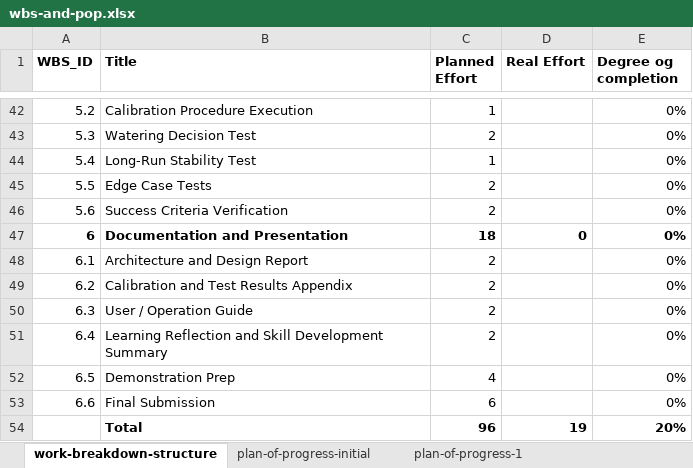
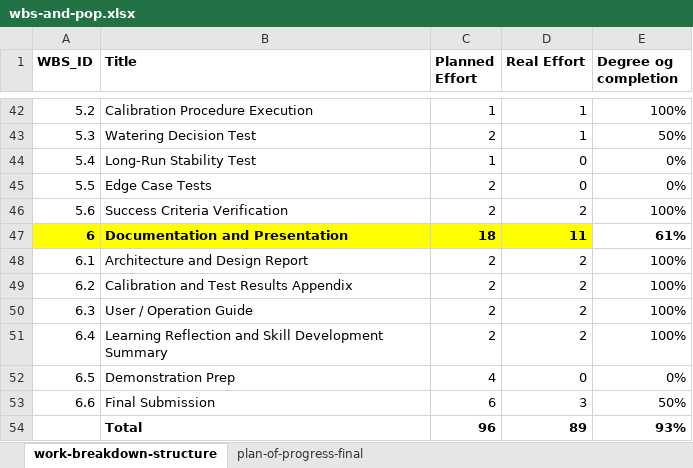
Before and after one commit to AndersKristof/ttk8, an Excel workbook: wbs-and-pop.xlsx, sheet work-breakdown-structure, drawn as a sheet; only a part is shown, gaps mark what is left out; values as stored, in another font and other column widths than the file's, no borders; conditional formats not drawn; the diff covers the shown part only; the diff names each change by its address in the sheet, - before the commit and + after, or states it on an @@ line.

```diff
--- a/wbs-and-pop.xlsx (sheet work-breakdown-structure)
+++ b/wbs-and-pop.xlsx (sheet work-breakdown-structure)
-sheet tab: plan-of-progress-initial
-sheet tab: plan-of-progress-1
+sheet tab: plan-of-progress-final
-D42:D43 (Real Effort): (empty)
+D42:D43 (Real Effort): 1
-E42 (Degree og completion): 0%
+E42 (Degree og completion): 100%
-E43 (Degree og completion): 0%
+E43 (Degree og completion): 50%
-D44:D45 (Real Effort): (empty)
+D44:D45 (Real Effort): 0
-D46 (Real Effort): (empty)
+D46 (Real Effort): 2
-E46 (Degree og completion): 0%
+E46 (Degree og completion): 100%
-A47:D47 fill: none
+A47:D47 fill: #FFFF00
-D47 (Real Effort): 0
+D47 (Real Effort): 11
-E47 (Degree og completion): 0%
+E47 (Degree og completion): 61%
-D48:D51 (Real Effort): (empty)
+D48:D51 (Real Effort): 2
-E48:E51 (Degree og completion): 0%
+E48:E51 (Degree og completion): 100%
-D52 (Real Effort): (empty)
+D52 (Real Effort): 0
-D53 (Real Effort): (empty)
+D53 (Real Effort): 3
-E53 (Degree og completion): 0%
+E53 (Degree og completion): 50%
-D54 (Real Effort): 19
+D54 (Real Effort): 89
-E54 (Degree og completion): 20%
+E54 (Degree og completion): 93%
```
Also changed, not shown: 63 edited cells and cell formats elsewhere in this sheet, other sheet tabs, formulas that keep their value, 5 other files.
